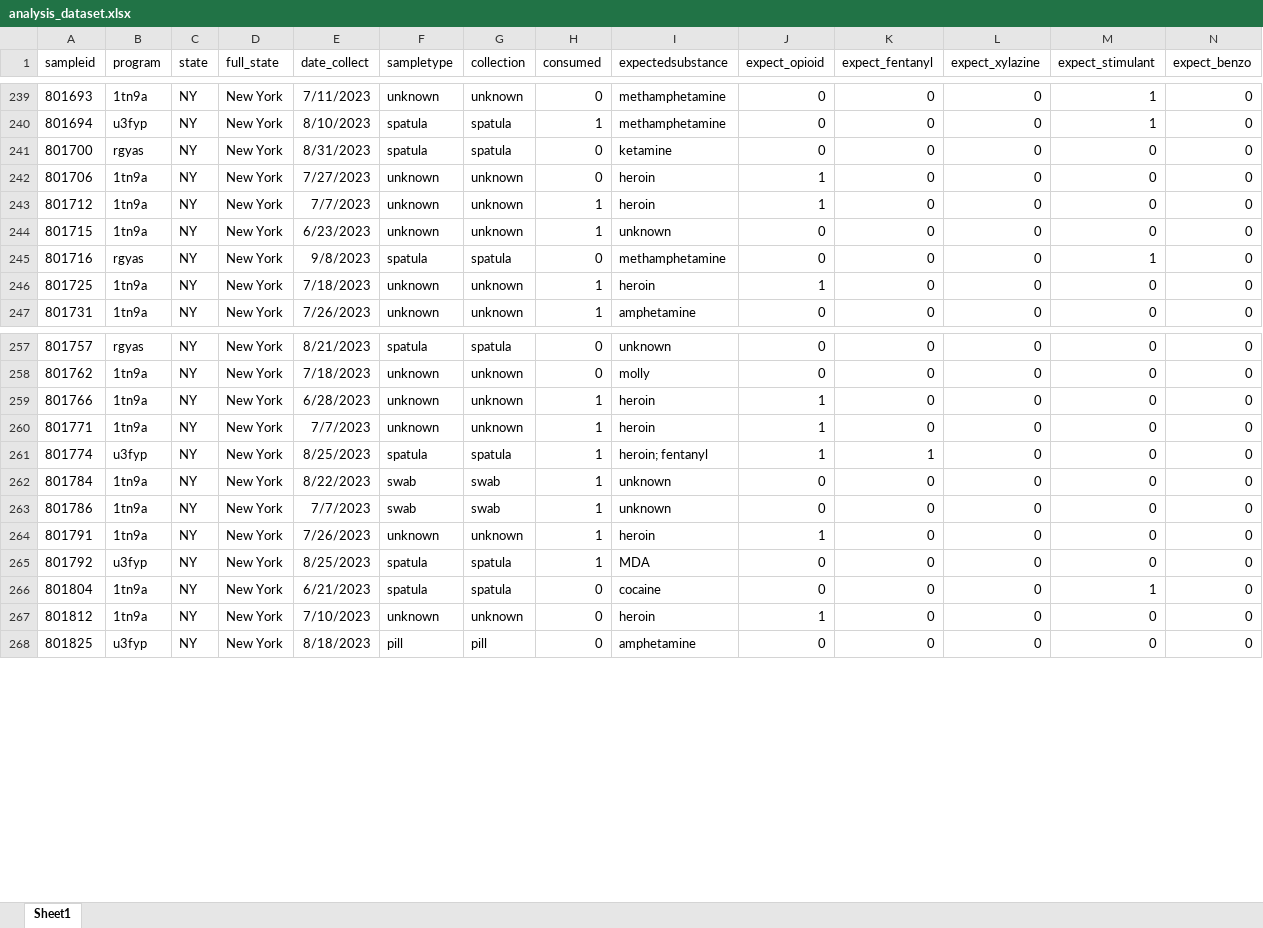
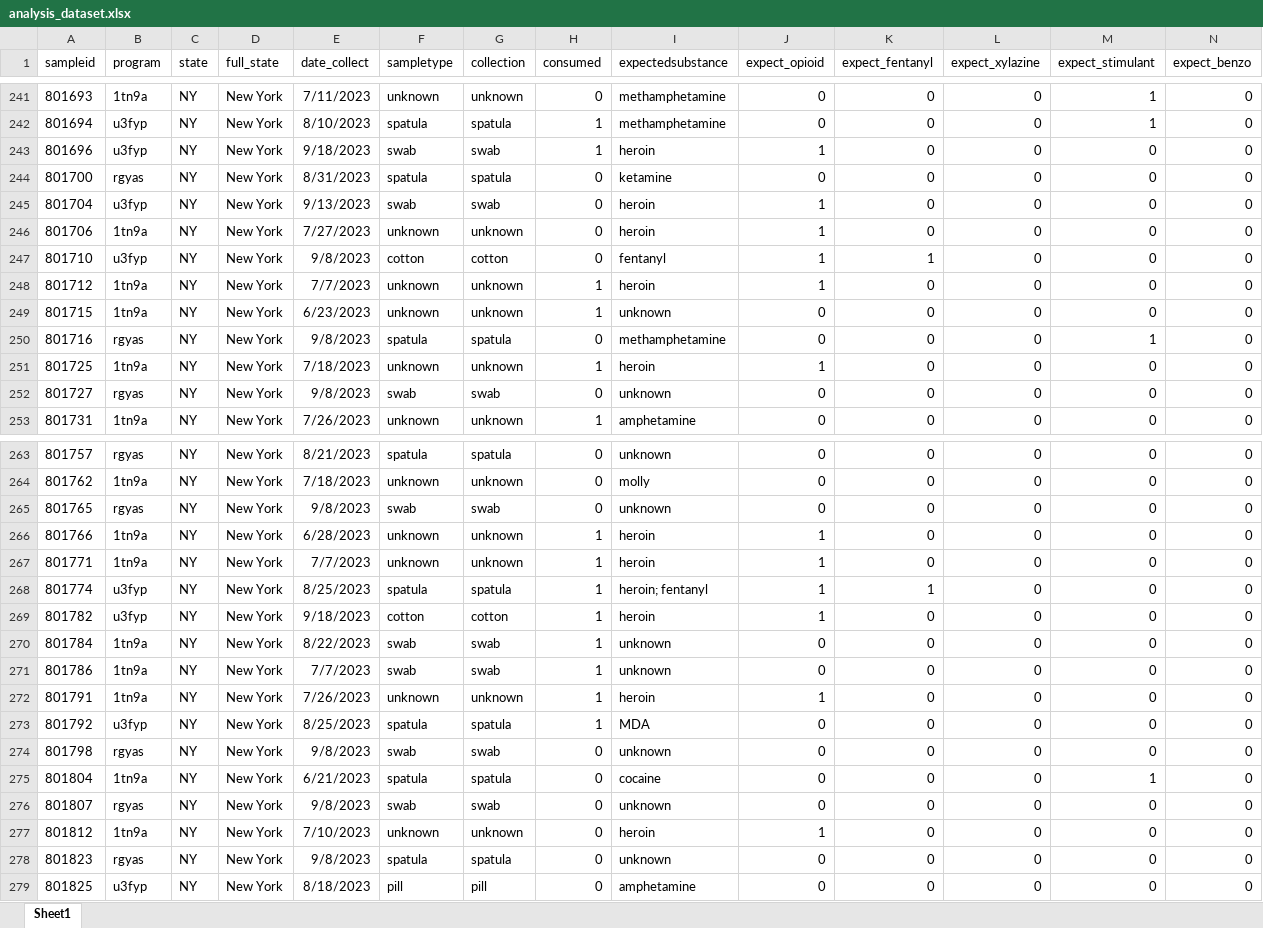
Before and after one commit to opioiddatalab/drugchecking, an Excel workbook: datasets/selfservice/nys/analysis_dataset.xlsx, sheet Sheet1, drawn as a sheet; only a part is shown, gaps mark what is left out; values as stored, in another font and other column widths than the file's, no borders; rows hold the shown columns only; the diff covers the shown part only; the diff names each change by its address in the sheet, - before the commit and + after, or states it on an @@ line.

```diff
--- a/datasets/selfservice/nys/analysis_dataset.xlsx (sheet Sheet1)
+++ b/datasets/selfservice/nys/analysis_dataset.xlsx (sheet Sheet1)
+row 243: 801696 | u3fyp | NY | New York | 9/18/2023 | swab | swab | 1 | heroin | 1 | 0 | 0 | 0 | 0
+row 245: 801704 | u3fyp | NY | New York | 9/13/2023 | swab | swab | 0 | heroin | 1 | 0 | 0 | 0 | 0
+row 247: 801710 | u3fyp | NY | New York | 9/8/2023 | cotton | cotton | 0 | fentanyl | 1 | 1 | 0 | 0 | 0
+row 252: 801727 | rgyas | NY | New York | 9/8/2023 | swab | swab | 0 | unknown | 0 | 0 | 0 | 0 | 0
+row 265: 801765 | rgyas | NY | New York | 9/8/2023 | swab | swab | 0 | unknown | 0 | 0 | 0 | 0 | 0
+row 269: 801782 | u3fyp | NY | New York | 9/18/2023 | cotton | cotton | 1 | heroin | 1 | 0 | 0 | 0 | 0
+row 274: 801798 | rgyas | NY | New York | 9/8/2023 | swab | swab | 0 | unknown | 0 | 0 | 0 | 0 | 0
+row 276: 801807 | rgyas | NY | New York | 9/8/2023 | swab | swab | 0 | unknown | 0 | 0 | 0 | 0 | 0
+row 278: 801823 | rgyas | NY | New York | 9/8/2023 | spatula | spatula | 0 | unknown | 0 | 0 | 0 | 0 | 0
```
Also changed, not shown: 18 added rows elsewhere in this sheet, datasets/labservice/unc_gcms.xlsx, datasets/nc/nc_lab_detail.xlsx, 56 other files.
